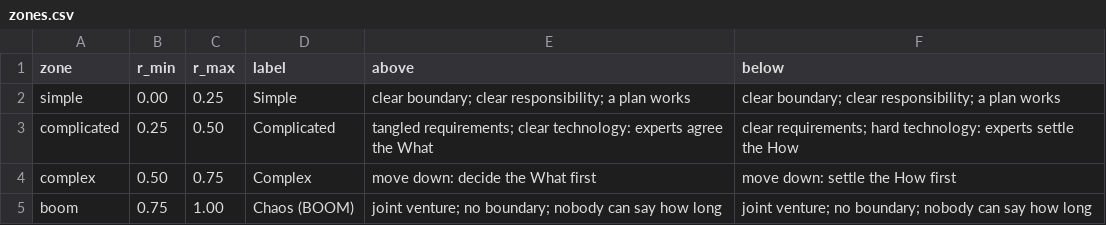
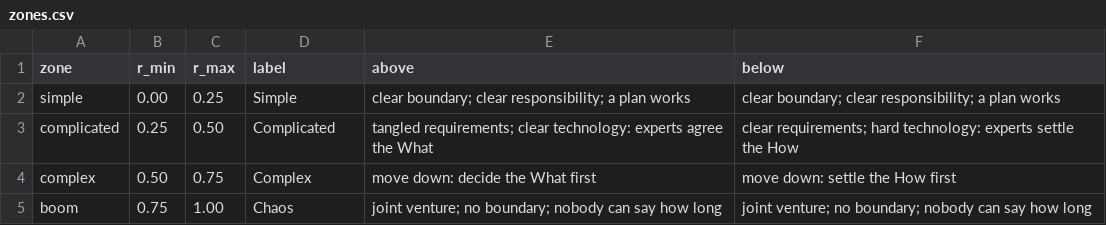
Before and after one commit to dpopchev/chaos-to-simple, a CSV file: 02-stacey/data/zones.csv, drawn as a sheet.

Commit message:
fix(stacey): name the band Chaos and stand stakeholders decide upright
The above text stands upright at the top of the y axis; the notes and
README agree with the one flat collaboration wedge.

Refs: W-195 T-466

```diff
--- a/02-stacey/data/zones.csv
+++ b/02-stacey/data/zones.csv
@@ -4,2 +4,2 @@ complicated,0.25,0.50,Complicated,tangled requirements; clear technology: expert
 complex,0.50,0.75,Complex,move down: decide the What first,move down: settle the How first
-boom,0.75,1.00,Chaos (BOOM),joint venture; no boundary; nobody can say how long,joint venture; no boundary; nobody can say how long
+boom,0.75,1.00,Chaos,joint venture; no boundary; nobody can say how long,joint venture; no boundary; nobody can say how long
```
Also changed, not shown: 5 other files.
